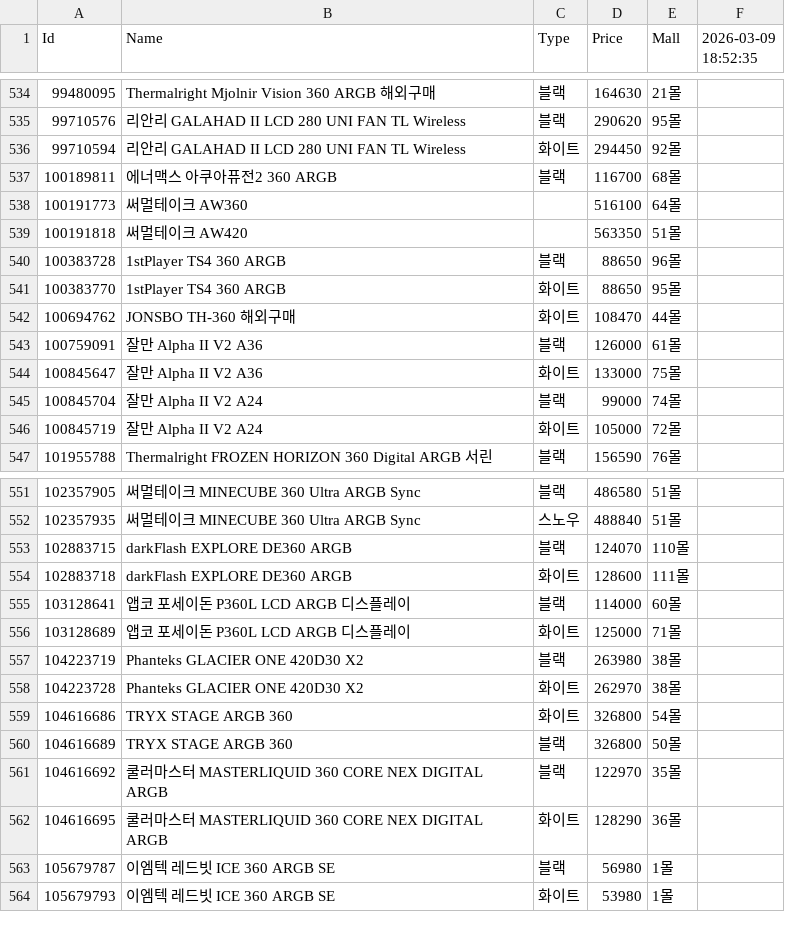
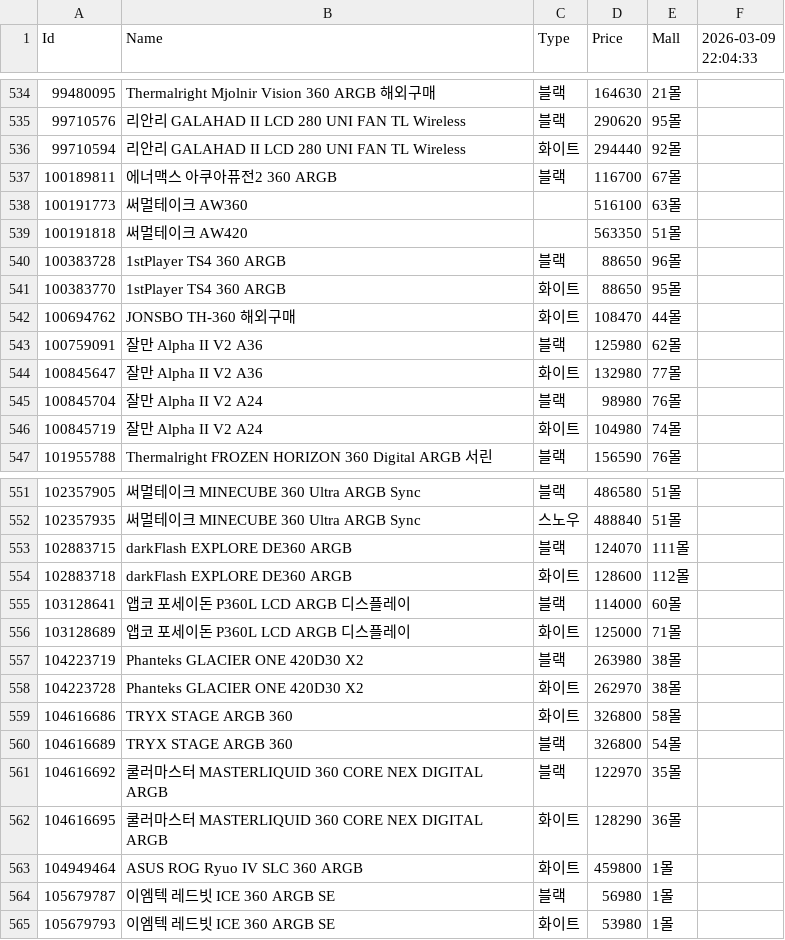
Before and after one commit to SSSSSSSSSSSSSSSSSSSSSSSSSSSSSSSSSSSSSun/Danawa-Crawler, a CSV file: crawl_data/AIO Cooler.csv, drawn as a sheet; only a part is shown, gaps mark what is left out; the diff covers the shown part only.

```diff
--- a/crawl_data/AIO Cooler.csv
+++ b/crawl_data/AIO Cooler.csv
@@ -1 +1 @@
-Id,Name,Type,Price,Mall,2026-03-09 18:52:35
+Id,Name,Type,Price,Mall,2026-03-09 22:04:33
@@ -535,5 +535,5 @@ Id,Name,Type,Price,Mall,2026-03-09 18:52:35
 99710576,리안리 GALAHAD II LCD 280 UNI FAN TL Wireless,블랙,290620,95몰,
-99710594,리안리 GALAHAD II LCD 280 UNI FAN TL Wireless,화이트,294450,92몰,
-100189811,에너맥스 아쿠아퓨전2 360 ARGB,블랙,116700,68몰,
-100191773,써멀테이크 AW360,,516100,64몰,
+99710594,리안리 GALAHAD II LCD 280 UNI FAN TL Wireless,화이트,294440,92몰,
+100189811,에너맥스 아쿠아퓨전2 360 ARGB,블랙,116700,67몰,
+100191773,써멀테이크 AW360,,516100,63몰,
 100191818,써멀테이크 AW420,,563350,51몰,
@@ -542,6 +542,6 @@ Id,Name,Type,Price,Mall,2026-03-09 18:52:35
 100694762,JONSBO TH-360 해외구매,화이트,108470,44몰,
-100759091,잘만 Alpha II V2 A36,블랙,126000,61몰,
-100845647,잘만 Alpha II V2 A36,화이트,133000,75몰,
-100845704,잘만 Alpha II V2 A24,블랙,99000,74몰,
-100845719,잘만 Alpha II V2 A24,화이트,105000,72몰,
+100759091,잘만 Alpha II V2 A36,블랙,125980,62몰,
+100845647,잘만 Alpha II V2 A36,화이트,132980,77몰,
+100845704,잘만 Alpha II V2 A24,블랙,98980,76몰,
+100845719,잘만 Alpha II V2 A24,화이트,104980,74몰,
 101955788,Thermalright FROZEN HORIZON 360 Digital ARGB 서린,블랙,156590,76몰,
@@ -552,4 +552,4 @@ Id,Name,Type,Price,Mall,2026-03-09 18:52:35
 102357935,써멀테이크 MINECUBE 360 Ultra ARGB Sync,스노우,488840,51몰,
-102883715,darkFlash EXPLORE DE360 ARGB,블랙,124070,110몰,
-102883718,darkFlash EXPLORE DE360 ARGB,화이트,128600,111몰,
+102883715,darkFlash EXPLORE DE360 ARGB,블랙,124070,111몰,
+102883718,darkFlash EXPLORE DE360 ARGB,화이트,128600,112몰,
 103128641,앱코 포세이돈 P360L LCD ARGB 디스플레이,블랙,114000,60몰,
@@ -558,6 +558,7 @@ Id,Name,Type,Price,Mall,2026-03-09 18:52:35
 104223728,Phanteks GLACIER ONE 420D30 X2,화이트,262970,38몰,
-104616686,TRYX STAGE ARGB 360,화이트,326800,54몰,
-104616689,TRYX STAGE ARGB 360,블랙,326800,50몰,
+104616686,TRYX STAGE ARGB 360,화이트,326800,58몰,
+104616689,TRYX STAGE ARGB 360,블랙,326800,54몰,
 104616692,쿨러마스터 MASTERLIQUID 360 CORE NEX DIGITAL ARGB,블랙,122970,35몰,
 104616695,쿨러마스터 MASTERLIQUID 360 CORE NEX DIGITAL ARGB,화이트,128290,36몰,
+104949464,ASUS ROG Ryuo IV SLC 360 ARGB,화이트,459800,1몰,
 105679787,이엠텍 레드빗 ICE 360 ARGB SE,블랙,56980,1몰,
```
Also changed, not shown: 113 edited cells elsewhere in this file, crawl_data/Case.csv, crawl_data/Mainboard.csv, 7 other files.
